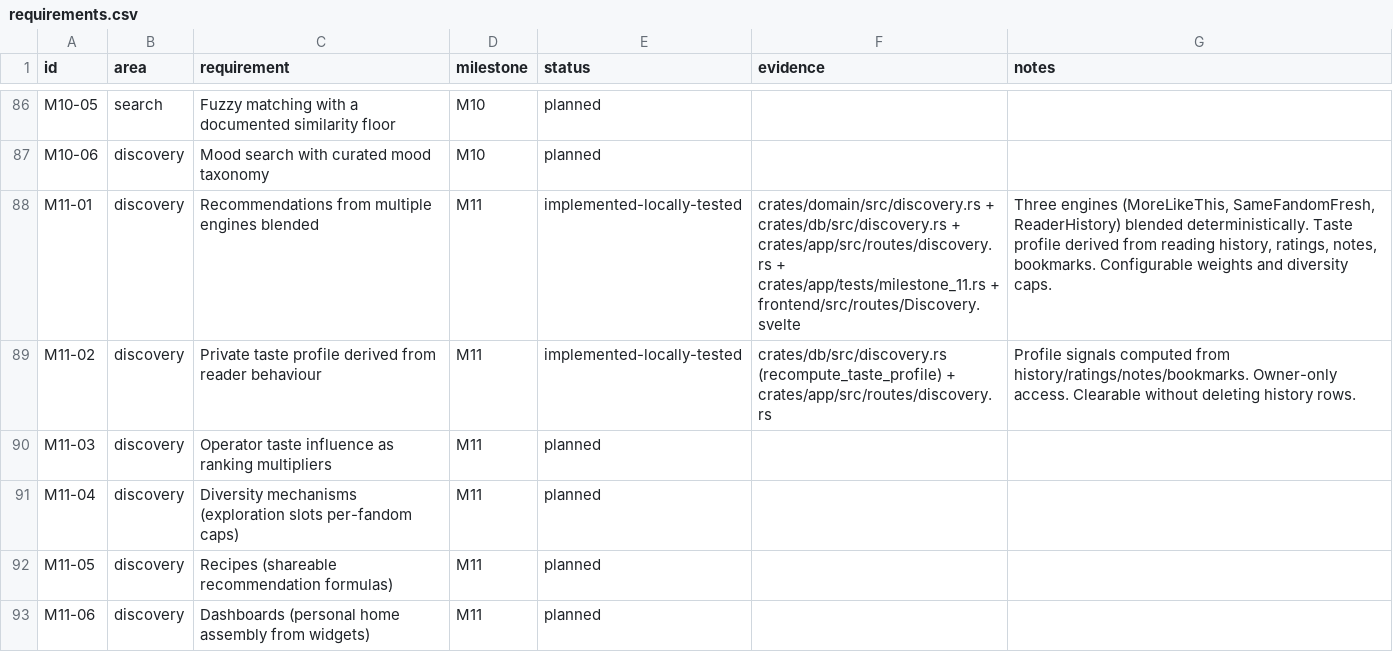
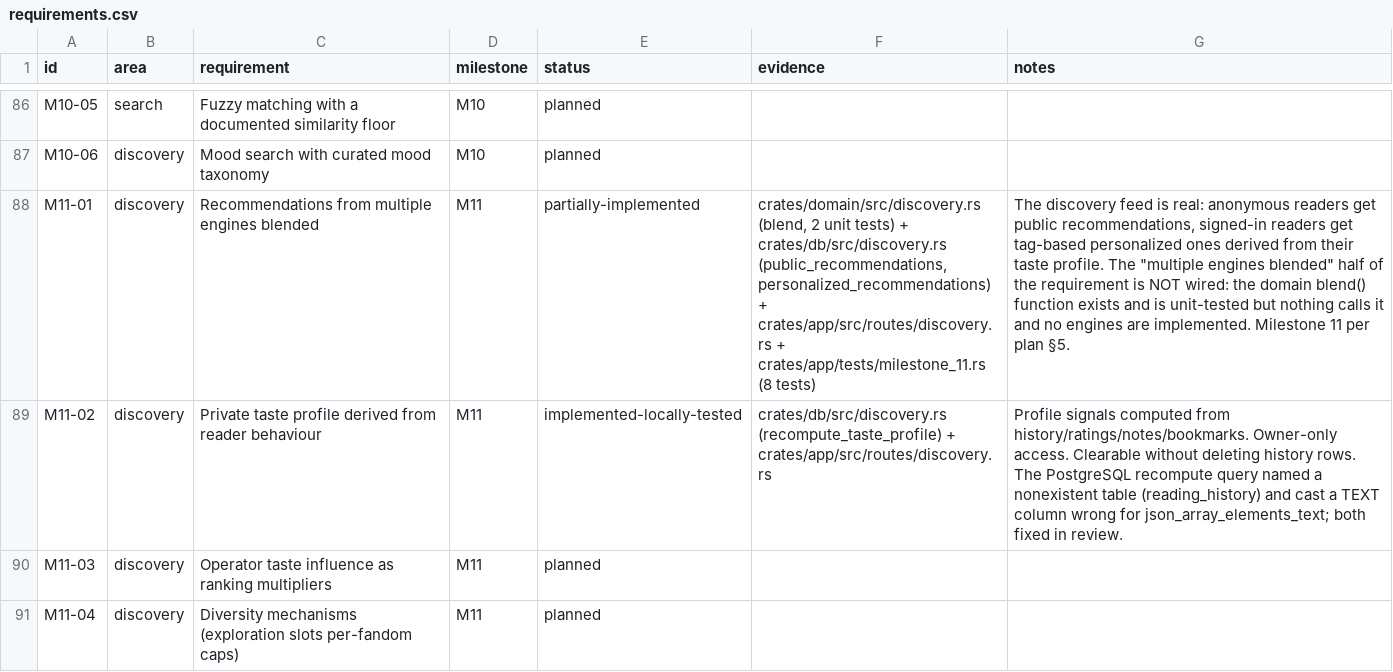
Before and after one commit to 8ullyMaguire/lorehaven, a CSV file: docs/requirements.csv, drawn as a sheet; only a part is shown, gaps mark what is left out; the shorter side is filled out with more unchanged rows; the diff names each change by its address in the sheet, - before the commit and + after, or states it on an @@ line.

Commit message:
M11 review: fix two PostgreSQL defects and record the honest gap
- recompute_taste_profile's PG branch queried reading_history, a table
  that does not exist (reading_history_entry is the real one; the SQLite
  twin had it right).
- personalized_recommendations' PG branch fed a TEXT column to
  json_array_elements_text, which needs json; cast added.
- M11-01 claimed 'multiple engines blended, implemented' while the blend
  function has no engines and no callers: row and verification table now
  say partially-implemented with the gap named.
- cargo fmt on the new files.

Gate: fmt clean, clippy -D warnings clean, 905 Rust + 143 frontend
tests pass, svelte-check 0 errors.

```diff
--- a/docs/requirements.csv
+++ b/docs/requirements.csv
-E88 (status): implemented-locally-tested
+E88 (status): partially-implemented
-F88 (evidence): crates/domain/src/discovery.rs + crates/db/src/discovery.rs + crates/app/src/routes/discovery.rs + crates/app/tests/milestone_11.rs + frontend/src/routes/Discovery.svelte
+F88 (evidence): crates/domain/src/discovery.rs (blend, 2 unit tests) + crates/db/src/discovery.rs (public_recommendations, personalized_recommendations) + crates/app/src/routes/discovery.rs + crates/app/tests/milestone_11.rs (8 tests)
-G88 (notes): Three engines (MoreLikeThis, SameFandomFresh, ReaderHistory) blended deterministically. Taste profile derived from reading history, ratings, notes, bookmarks. Configurable weights and diversity caps.
+G88 (notes): The discovery feed is real: anonymous readers get public recommendations, signed-in readers get tag-based personalized ones derived from their taste profile. The "multiple engines blended" half of the requirement is NOT wired: the domain blend() function exists and is unit-tested but nothing calls it and no engines are implemented. Milestone 11 per plan §5.
-G89 (notes): …history rows.
+G89 (notes): …history rows. The PostgreSQL recompute query named a nonexistent table (reading_history) and cast a TEXT column wrong for json_array_elements_text; both fixed in review.
```
Also changed, not shown: 4 other files.
